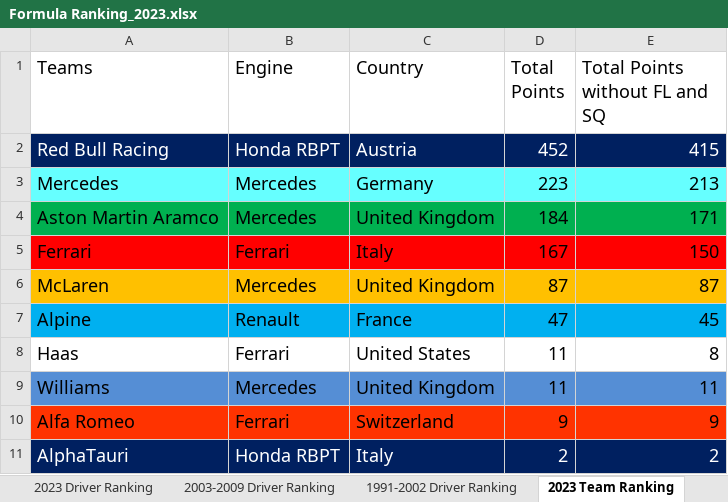
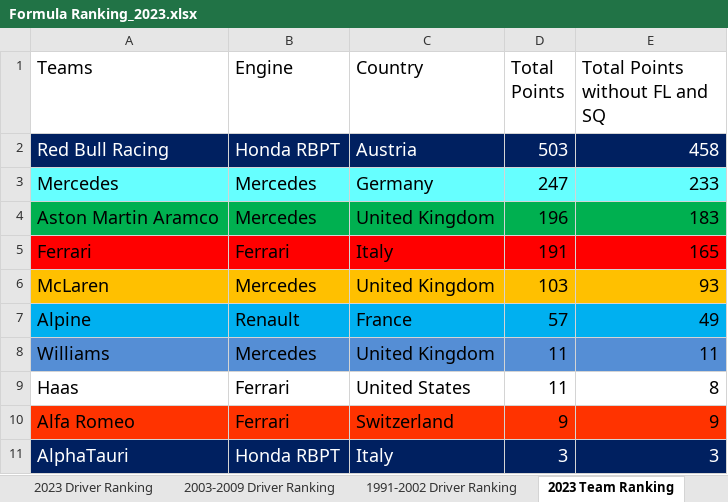
Before and after one commit to LITTLEPINKALLDEAD/DatasOnTelecom, an Excel workbook: 文档/其他文档/Others/Sports/Formula Ranking_2023.xlsx, sheet 2023 Team Ranking, drawn as a sheet; values as stored, in another font and other column widths than the file's, no borders; the diff names each change by its address in the sheet, - before the commit and + after, or states it on an @@ line.

```diff
--- a/文档/其他文档/Others/Sports/Formula Ranking_2023.xlsx (sheet 2023 Team Ranking)
+++ b/文档/其他文档/Others/Sports/Formula Ranking_2023.xlsx (sheet 2023 Team Ranking)
-D2 (Total Points): 452
+D2 (Total Points): 503
-E2 (Total Points without FL and SQ): 415
+E2 (Total Points without FL and SQ): 458
-D3 (Total Points): 223
+D3 (Total Points): 247
-E3 (Total Points without FL and SQ): 213
+E3 (Total Points without FL and SQ): 233
-D4 (Total Points): 184
+D4 (Total Points): 196
-E4 (Total Points without FL and SQ): 171
+E4 (Total Points without FL and SQ): 183
-D5 (Total Points): 167
+D5 (Total Points): 191
-E5 (Total Points without FL and SQ): 150
+E5 (Total Points without FL and SQ): 165
-D6 (Total Points): 87
+D6 (Total Points): 103
-E6 (Total Points without FL and SQ): 87
+E6 (Total Points without FL and SQ): 93
-D7 (Total Points): 47
+D7 (Total Points): 57
-E7 (Total Points without FL and SQ): 45
+E7 (Total Points without FL and SQ): 49
@@ row 9 moved to row 8: Williams @@
-D11 (Total Points): 2
+D11 (Total Points): 3
-E11 (Total Points without FL and SQ): 2
+E11 (Total Points without FL and SQ): 3
```
Also changed, not shown: sheet 2003-2009 Driver Ranking, sheet 2023 Driver Ranking, sheet 1991-2002 Driver Ranking, sheet 2003-2009 Team Ranking, sheet 1991-2002 Team Ranking, formulas that keep their value, 2 other files.
